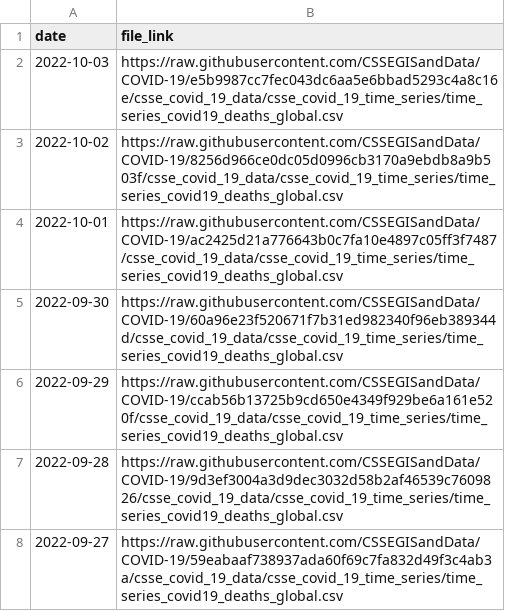
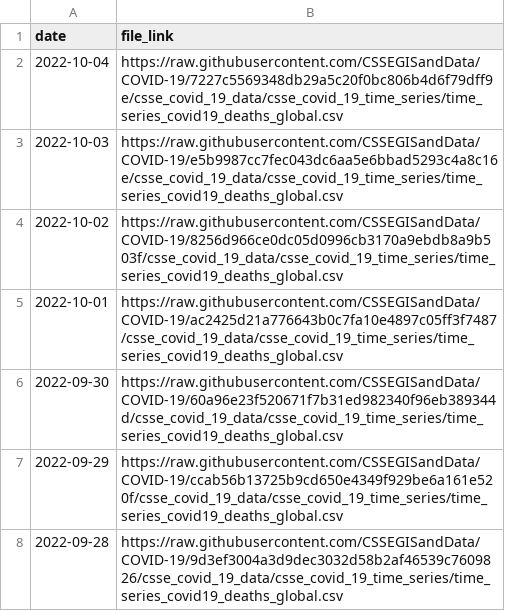
Before and after one commit to Serena-Wang/covidData, a CSV file: data/jhu_global_deaths_data_links.csv, drawn as a sheet; only a part is shown; the shorter side is filled out with more unchanged rows; the diff names each change by its address in the sheet, - before the commit and + after, or states it on an @@ line.

```diff
--- a/data/jhu_global_deaths_data_links.csv
+++ b/data/jhu_global_deaths_data_links.csv
+row 2: 2022-10-04 | https://raw.githubusercontent.com/CSSEGISandData/COVID-19/7227c5569348db29a5c20f0bc806b4d6f79dff9e/csse_covid_19_data/csse_covid_19_time_series/time_series_covid19_deaths_global.csv
```
Also changed, not shown: data/jhu_us_cases_data_links.csv, data/jhu_us_deaths_data_links.csv, 1 other file.
